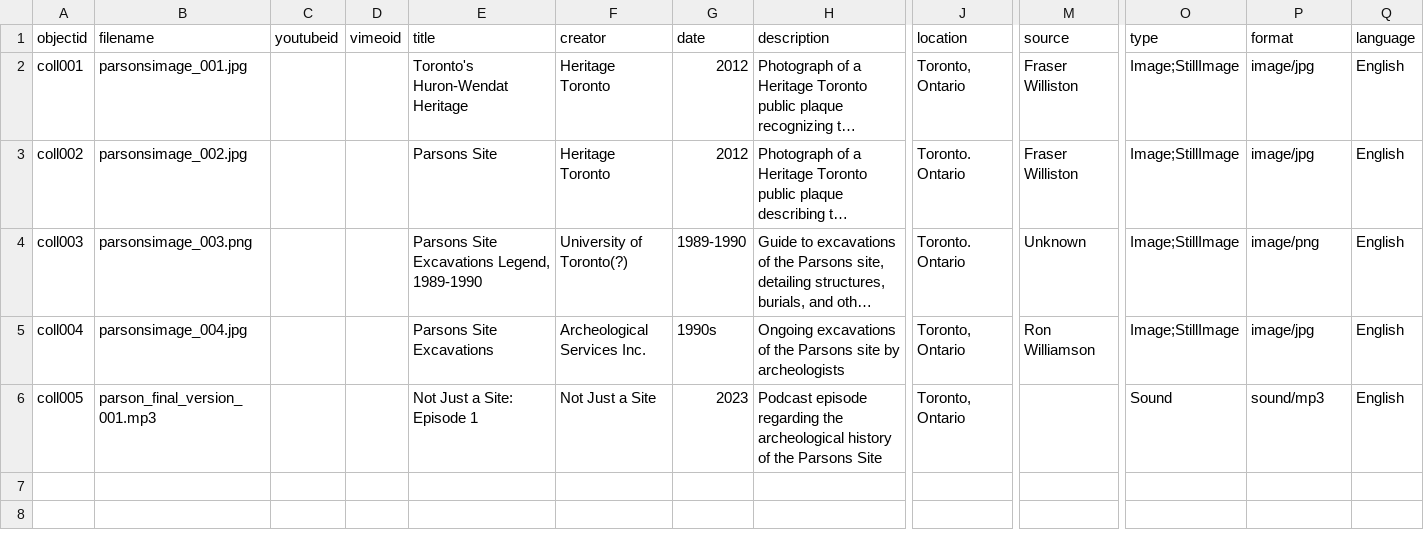
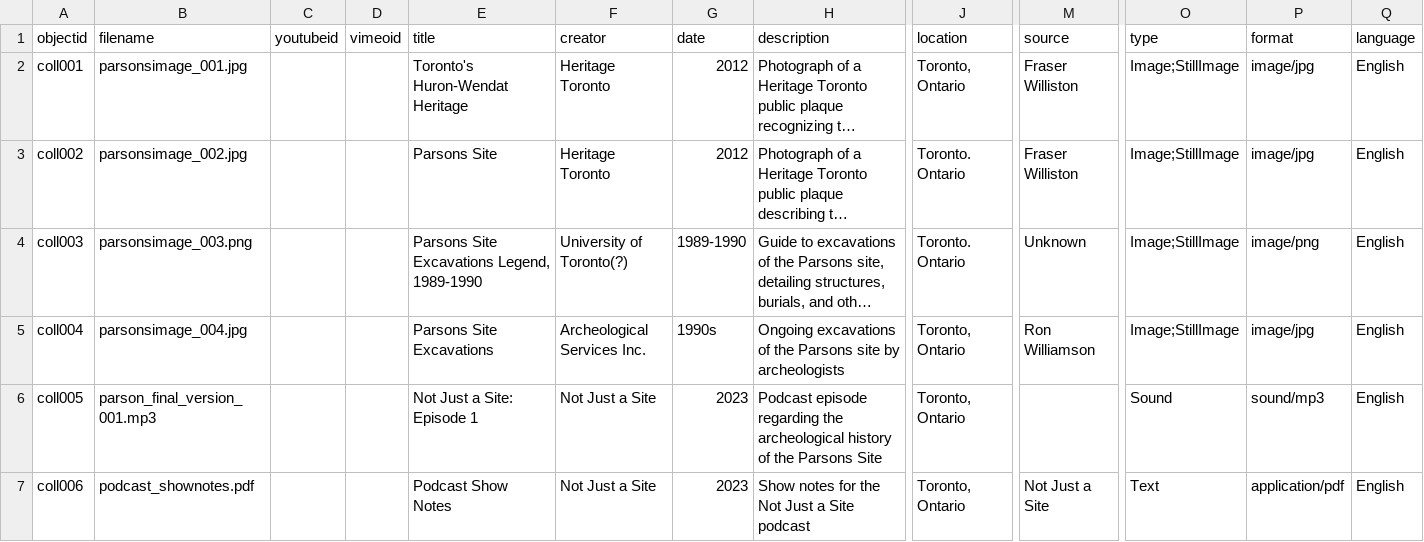
Before and after one commit to amarr02/Parson-Site-Website, a CSV file: _data/parsons-site-metadata.csv, drawn as a sheet; only a part is shown, gaps mark what is left out; long unchanged cells end in …; rows hold the shown columns only; the diff names each change by its address in the sheet, - before the commit and + after, or states it on an @@ line.

```diff
--- a/_data/parsons-site-metadata.csv
+++ b/_data/parsons-site-metadata.csv
+row 7: coll006 | podcast_shownotes.pdf |  |  | Podcast Show Notes | Not Just a Site | 2023 | Show notes for the Not Just a Site podcast | Toronto, Ontario | Not Just a Site | Text | application/pdf | English
```
Also changed, not shown: 1 other file.
